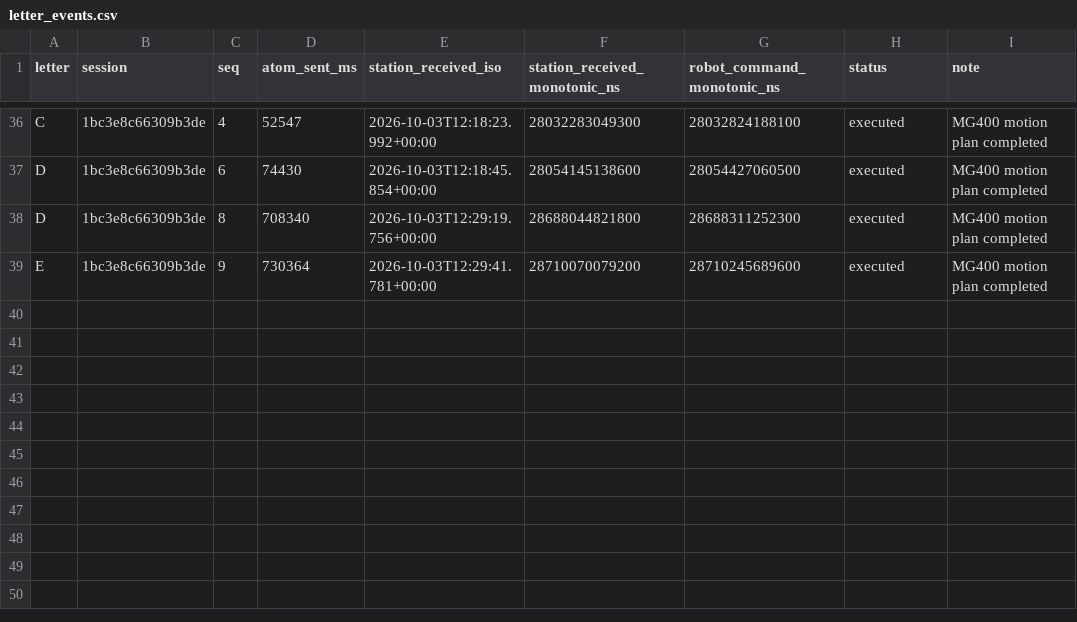
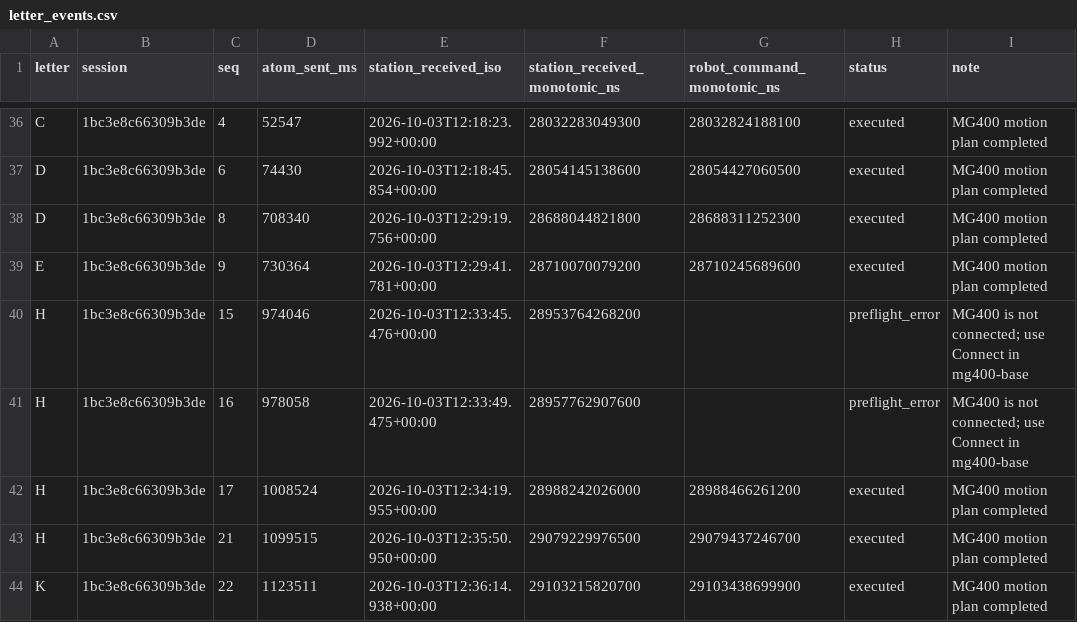
Before and after one commit to Dennel04/smart-solutions-course, a CSV file: smart-solutions/lab1/data/letter_events.csv, drawn as a sheet; only a part is shown, gaps mark what is left out; the diff names each change by its address in the sheet, - before the commit and + after, or states it on an @@ line.

```diff
--- a/smart-solutions/lab1/data/letter_events.csv
+++ b/smart-solutions/lab1/data/letter_events.csv
+row 40: H | 1bc3e8c66309b3de | 15 | 974046 | 2026-10-03T12:33:45.476+00:00 | 28953764268200 |  | preflight_error | MG400 is not connected; use Connect in mg400-base
+row 41: H | 1bc3e8c66309b3de | 16 | 978058 | 2026-10-03T12:33:49.475+00:00 | 28957762907600 |  | preflight_error | MG400 is not connected; use Connect in mg400-base
+row 42: H | 1bc3e8c66309b3de | 17 | 1008524 | 2026-10-03T12:34:19.955+00:00 | 28988242026000 | 28988466261200 | executed | MG400 motion plan completed
+row 43: H | 1bc3e8c66309b3de | 21 | 1099515 | 2026-10-03T12:35:50.950+00:00 | 29079229976500 | 29079437246700 | executed | MG400 motion plan completed
+row 44: K | 1bc3e8c66309b3de | 22 | 1123511 | 2026-10-03T12:36:14.938+00:00 | 29103215820700 | 29103438699900 | executed | MG400 motion plan completed
```
Also changed, not shown: 2 other files.
